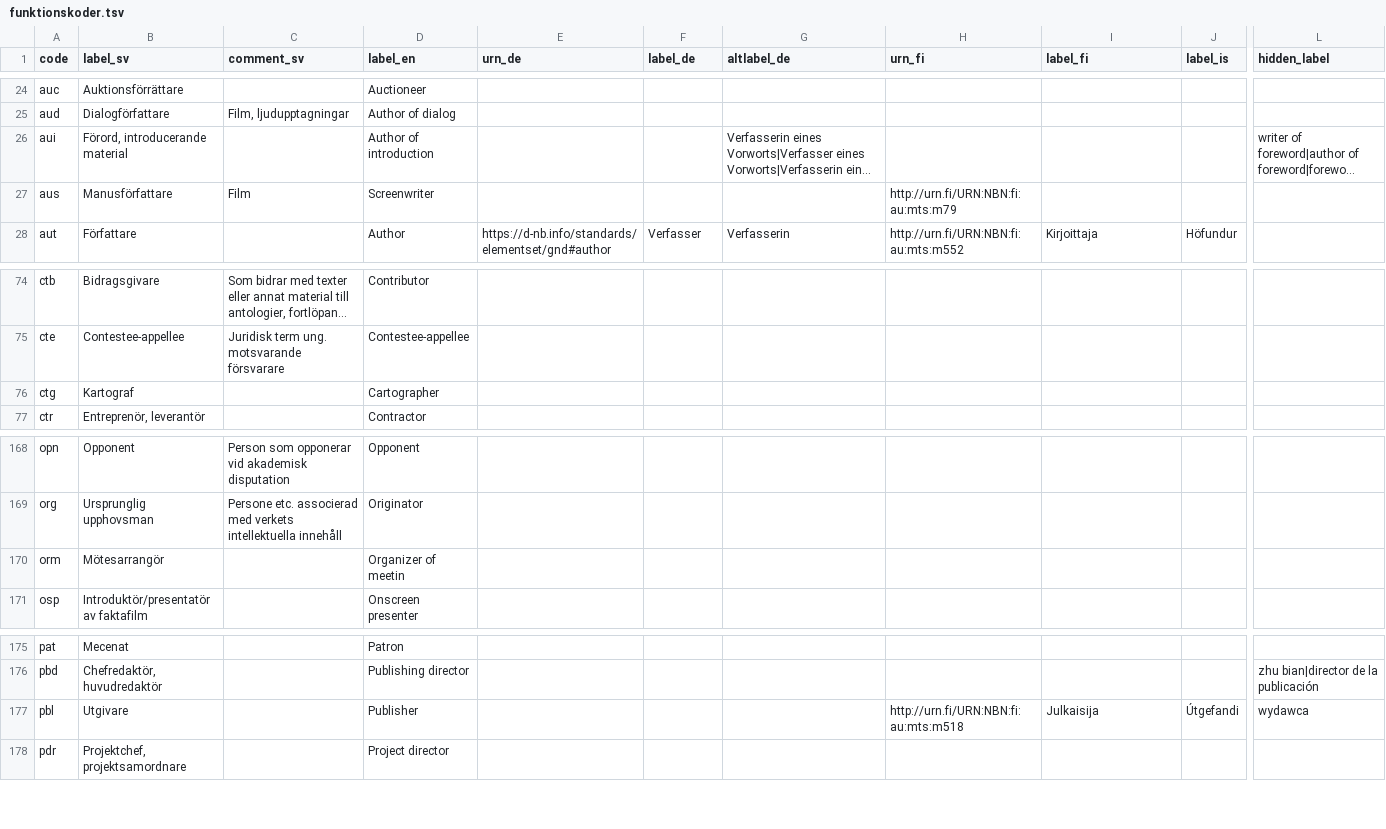
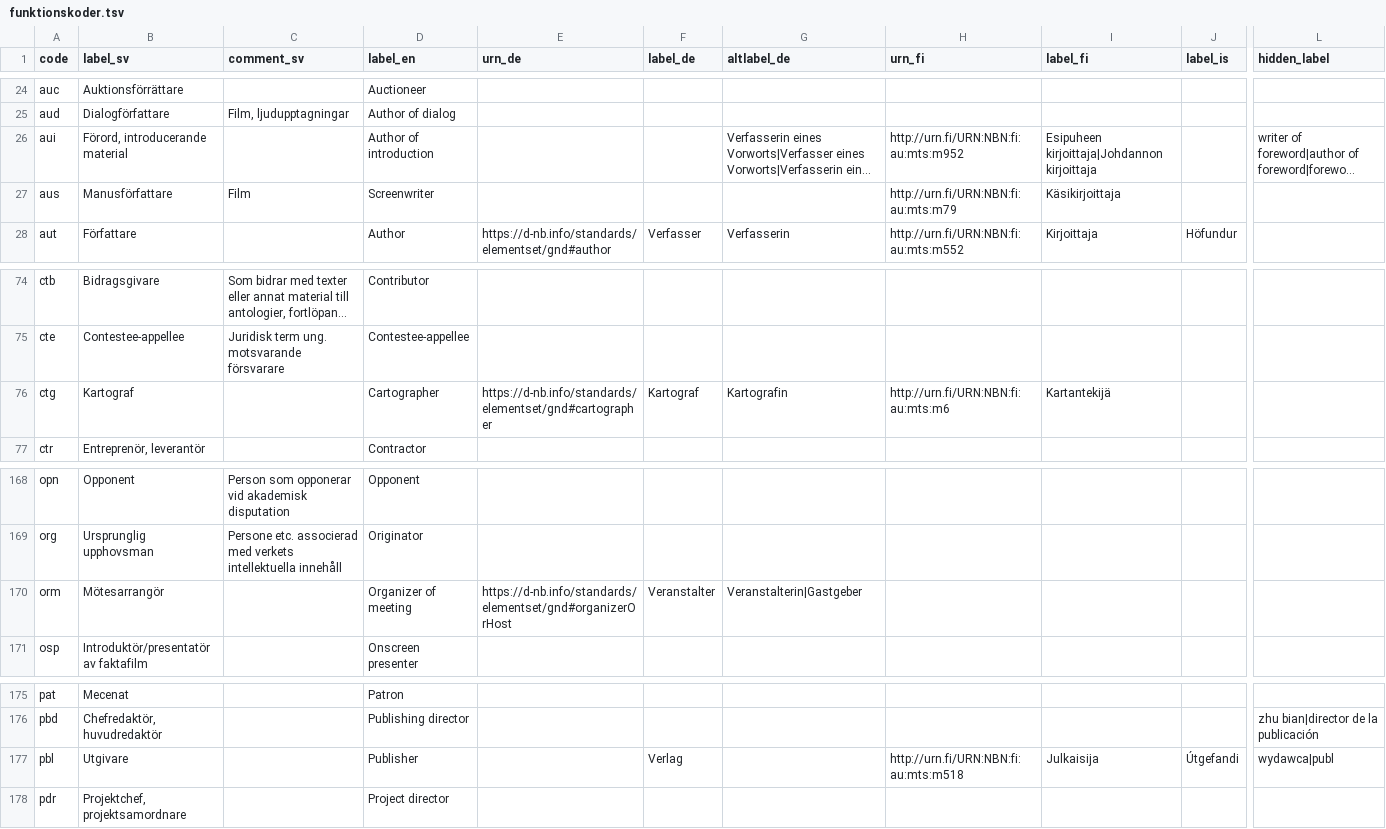
Before and after one commit to libris/definitions, a TSV file: source/funktionskoder.tsv, drawn as a sheet; only a part is shown, gaps mark what is left out; long unchanged cells end in …; the diff names each change by its address in the sheet, - before the commit and + after, or states it on an @@ line.

Commit message:
Add more foregin labels and links to funktionskoder.tsv

```diff
--- a/source/funktionskoder.tsv
+++ b/source/funktionskoder.tsv
-H26 (urn_fi): (empty)
+H26 (urn_fi): http://urn.fi/URN:NBN:fi:au:mts:m952
-I26 (label_fi): (empty)
+I26 (label_fi): Esipuheen kirjoittaja|Johdannon kirjoittaja
-I27 (label_fi): (empty)
+I27 (label_fi): Käsikirjoittaja
-E76 (urn_de): (empty)
+E76 (urn_de): https://d-nb.info/standards/elementset/gnd#cartographer
-F76 (label_de): (empty)
+F76 (label_de): Kartograf
-G76 (altlabel_de): (empty)
+G76 (altlabel_de): Kartografin
-H76 (urn_fi): (empty)
+H76 (urn_fi): http://urn.fi/URN:NBN:fi:au:mts:m6
-I76 (label_fi): (empty)
+I76 (label_fi): Kartantekijä
-D170 (label_en): Organizer of meetin
+D170 (label_en): Organizer of meeting
-E170 (urn_de): (empty)
+E170 (urn_de): https://d-nb.info/standards/elementset/gnd#organizerOrHost
-F170 (label_de): (empty)
+F170 (label_de): Veranstalter
-G170 (altlabel_de): (empty)
+G170 (altlabel_de): Veranstalterin|Gastgeber
-F177 (label_de): (empty)
+F177 (label_de): Verlag
-L177 (hidden_label): wydawca
+L177 (hidden_label): wydawca|publ
```
Also changed, not shown: 1 other file.
